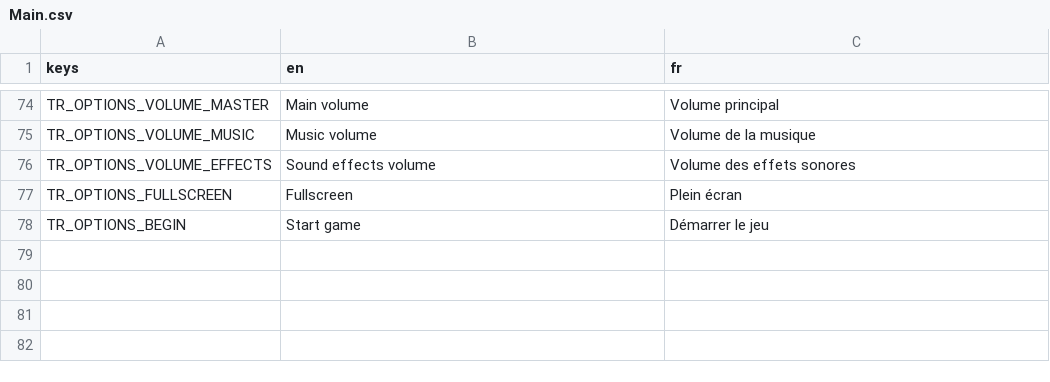
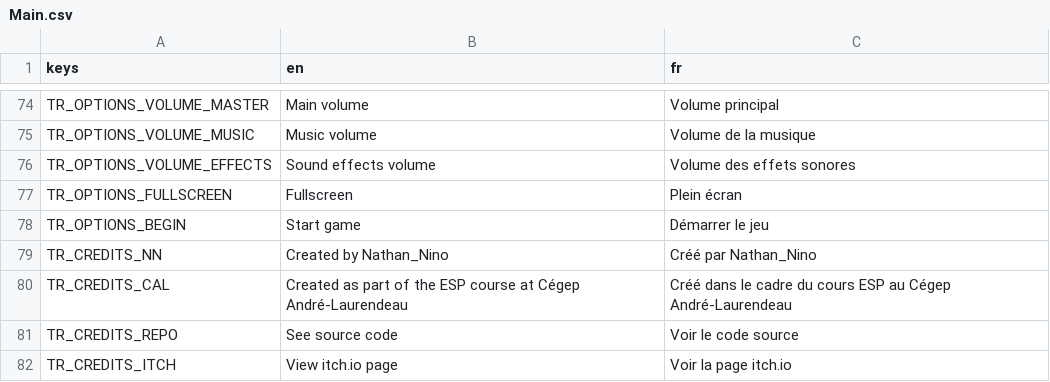
Before and after one commit to nathannino/switch-ups-proto-public, a CSV file: translations/Main.csv, drawn as a sheet; only a part is shown, gaps mark what is left out; the diff names each change by its address in the sheet, - before the commit and + after, or states it on an @@ line.

```diff
--- a/translations/Main.csv
+++ b/translations/Main.csv
+row 79: TR_CREDITS_NN | Created by Nathan_Nino | Créé par Nathan_Nino
+row 80: TR_CREDITS_CAL | Created as part of the ESP course at Cégep André-Laurendeau | Créé dans le cadre du cours ESP au Cégep André-Laurendeau
+row 81: TR_CREDITS_REPO | See source code | Voir le code source
+row 82: TR_CREDITS_ITCH | View itch.io page | Voir la page itch.io
```
Also changed, not shown: translations/Spirits.csv, translations/manpage.csv, 53 other files.
